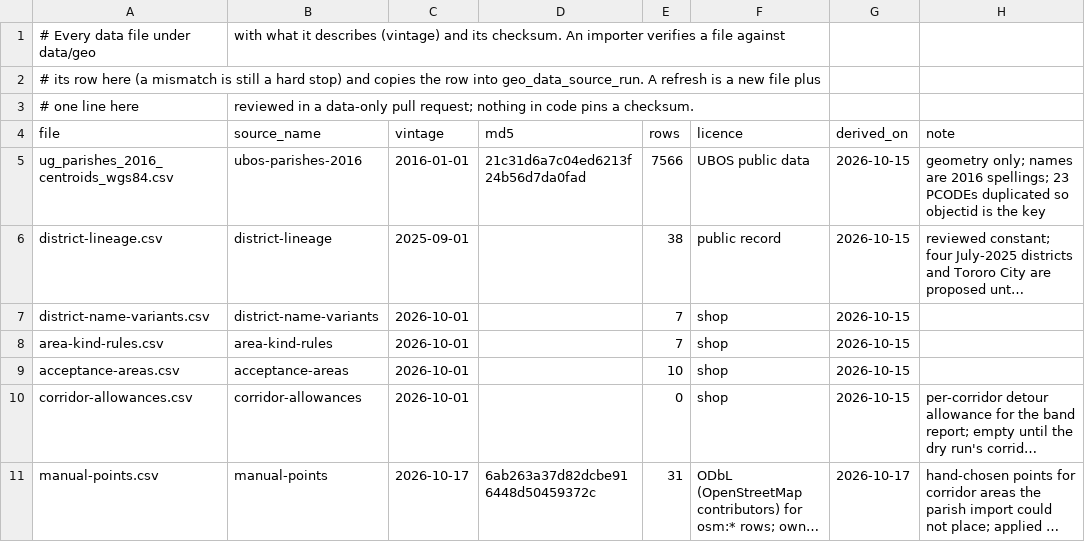
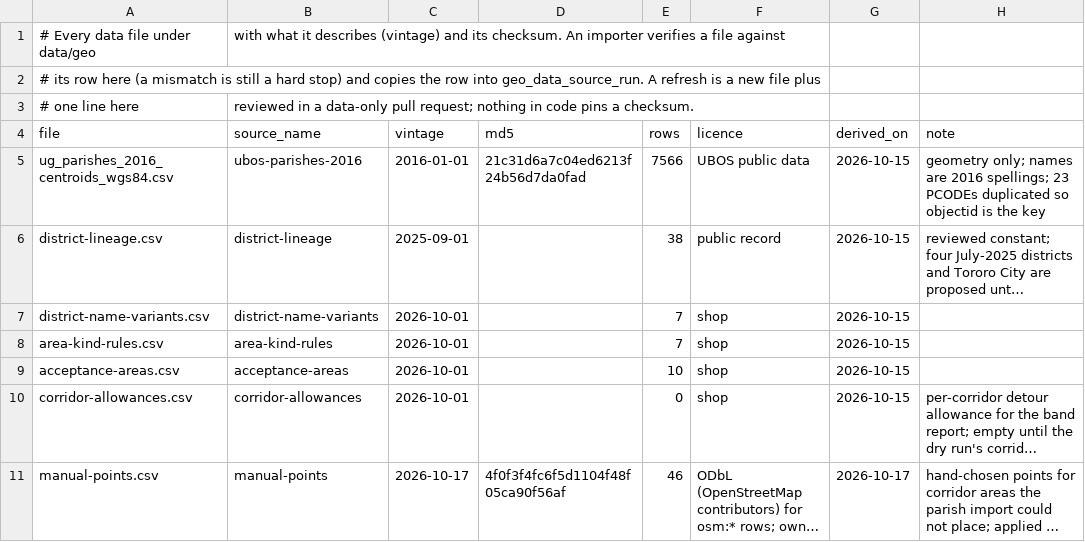
Before and after one commit to sebunya/sebunya, a CSV file: goldplus-commerce/data/geo/MANIFEST.csv, drawn as a sheet; long unchanged cells end in …; the diff names each change by its address in the sheet, - before the commit and + after, or states it on an @@ line.

```diff
--- a/goldplus-commerce/data/geo/MANIFEST.csv
+++ b/goldplus-commerce/data/geo/MANIFEST.csv
-D11 (md5): 6ab263a37d82dcbe916448d50459372c
+D11 (md5): 4f0f3f4fc6f5d1104f48f05ca90f56af
-E11 (rows): 31
+E11 (rows): 46
```
Also changed, not shown: goldplus-commerce/data/geo/manual-points.csv, 5 other files.
